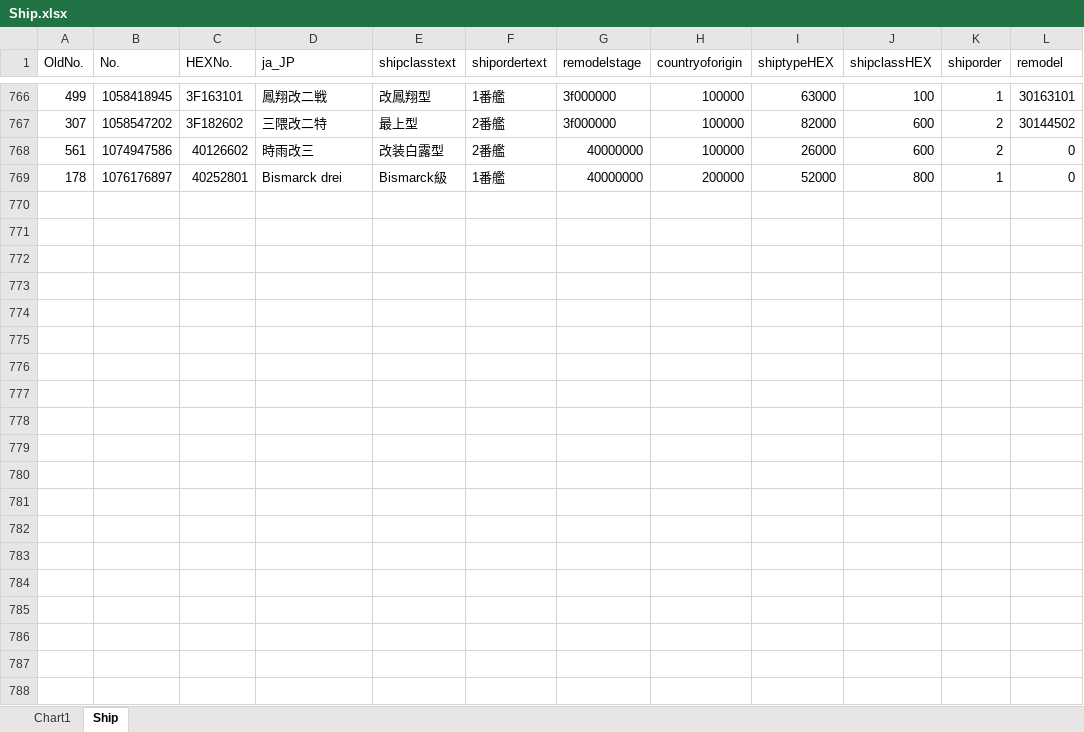
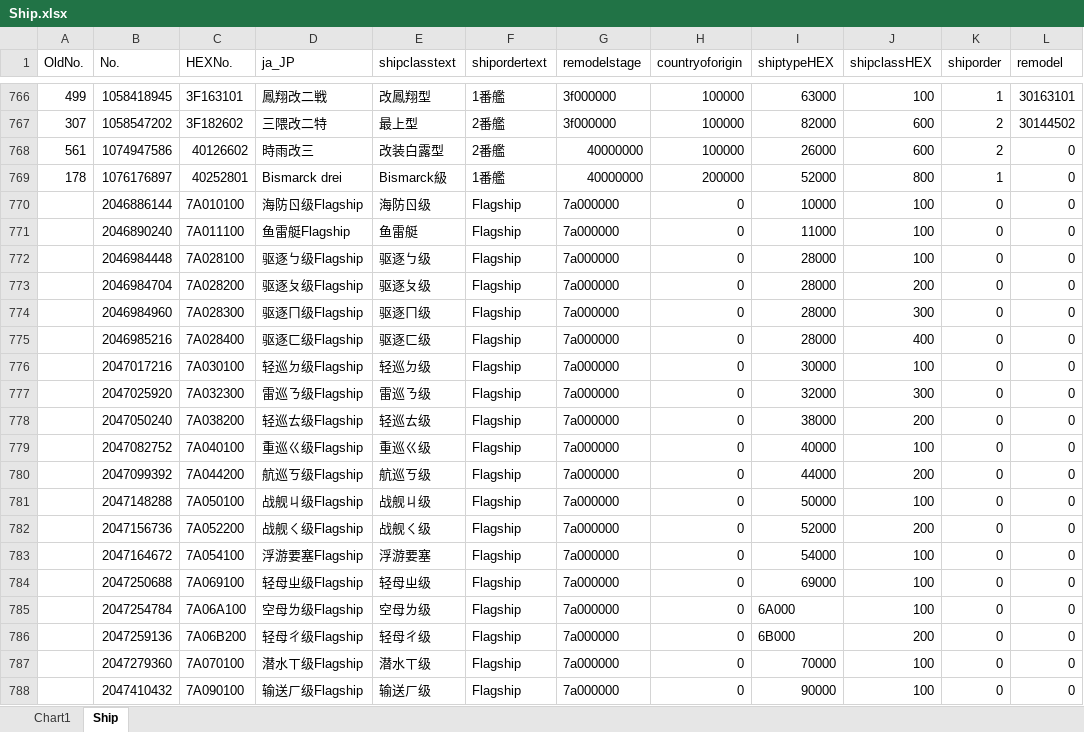
Before and after one commit to ibicdlcod/GuoMuoRuoProject, an Excel workbook: doc/Ship.xlsx, sheet Ship, drawn as a sheet; only a part is shown, gaps mark what is left out; values as stored, in another font and other column widths than the file's, no cell formats; the diff covers the shown part only; the diff names each change by its address in the sheet, - before the commit and + after, or states it on an @@ line.

```diff
--- a/doc/Ship.xlsx (sheet Ship)
+++ b/doc/Ship.xlsx (sheet Ship)
+row 770:  | 2046886144 | 7A010100 | 海防ㄖ级Flagship | 海防ㄖ级 | Flagship | 7a000000 | 0 | 10000 | 100 | 0 | 0
+row 771:  | 2046890240 | 7A011100 | 鱼雷艇Flagship | 鱼雷艇 | Flagship | 7a000000 | 0 | 11000 | 100 | 0 | 0
+row 772:  | 2046984448 | 7A028100 | 驱逐ㄅ级Flagship | 驱逐ㄅ级 | Flagship | 7a000000 | 0 | 28000 | 100 | 0 | 0
+row 773:  | 2046984704 | 7A028200 | 驱逐ㄆ级Flagship | 驱逐ㄆ级 | Flagship | 7a000000 | 0 | 28000 | 200 | 0 | 0
+row 774:  | 2046984960 | 7A028300 | 驱逐ㄇ级Flagship | 驱逐ㄇ级 | Flagship | 7a000000 | 0 | 28000 | 300 | 0 | 0
+row 775:  | 2046985216 | 7A028400 | 驱逐ㄈ级Flagship | 驱逐ㄈ级 | Flagship | 7a000000 | 0 | 28000 | 400 | 0 | 0
+row 776:  | 2047017216 | 7A030100 | 轻巡ㄉ级Flagship | 轻巡ㄉ级 | Flagship | 7a000000 | 0 | 30000 | 100 | 0 | 0
+row 777:  | 2047025920 | 7A032300 | 雷巡ㄋ级Flagship | 雷巡ㄋ级 | Flagship | 7a000000 | 0 | 32000 | 300 | 0 | 0
+row 778:  | 2047050240 | 7A038200 | 轻巡ㄊ级Flagship | 轻巡ㄊ级 | Flagship | 7a000000 | 0 | 38000 | 200 | 0 | 0
+row 779:  | 2047082752 | 7A040100 | 重巡ㄍ级Flagship | 重巡ㄍ级 | Flagship | 7a000000 | 0 | 40000 | 100 | 0 | 0
+row 780:  | 2047099392 | 7A044200 | 航巡ㄎ级Flagship | 航巡ㄎ级 | Flagship | 7a000000 | 0 | 44000 | 200 | 0 | 0
+row 781:  | 2047148288 | 7A050100 | 战舰ㄐ级Flagship | 战舰ㄐ级 | Flagship | 7a000000 | 0 | 50000 | 100 | 0 | 0
+row 782:  | 2047156736 | 7A052200 | 战舰ㄑ级Flagship | 战舰ㄑ级 | Flagship | 7a000000 | 0 | 52000 | 200 | 0 | 0
+row 783:  | 2047164672 | 7A054100 | 浮游要塞Flagship | 浮游要塞 | Flagship | 7a000000 | 0 | 54000 | 100 | 0 | 0
+row 784:  | 2047250688 | 7A069100 | 轻母ㄓ级Flagship | 轻母ㄓ级 | Flagship | 7a000000 | 0 | 69000 | 100 | 0 | 0
+row 785:  | 2047254784 | 7A06A100 | 空母ㄌ级Flagship | 空母ㄌ级 | Flagship | 7a000000 | 0 | 6A000 | 100 | 0 | 0
+row 786:  | 2047259136 | 7A06B200 | 轻母ㄔ级Flagship | 轻母ㄔ级 | Flagship | 7a000000 | 0 | 6B000 | 200 | 0 | 0
+row 787:  | 2047279360 | 7A070100 | 潜水ㄒ级Flagship | 潜水ㄒ级 | Flagship | 7a000000 | 0 | 70000 | 100 | 0 | 0
+row 788:  | 2047410432 | 7A090100 | 输送ㄏ级Flagship | 输送ㄏ级 | Flagship | 7a000000 | 0 | 90000 | 100 | 0 | 0
```
Also changed, not shown: 113 added rows and 1 edited cell elsewhere in this sheet, cell formats, 42 other files.
